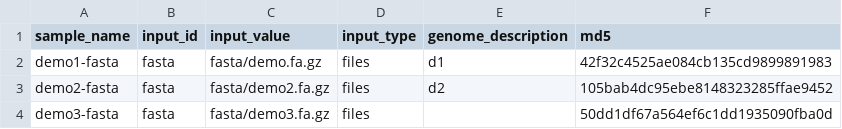
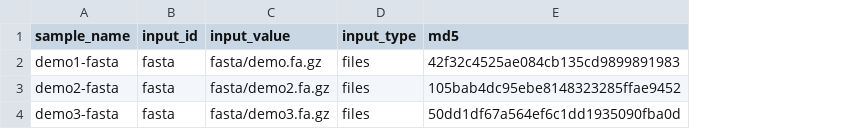
Before and after one commit to databio/server_deploy_demo, a CSV file: asset_pep/recipe_inputs.csv, drawn as a sheet; the diff names each change by its address in the sheet, - before the commit and + after, or states it on an @@ line.

Commit message:
split subsample tables

```diff
--- a/asset_pep/recipe_inputs.csv
+++ b/asset_pep/recipe_inputs.csv
-column E (genome_description), rows 2-3: d1 | d2
```
Also changed, not shown: 3 other files.
